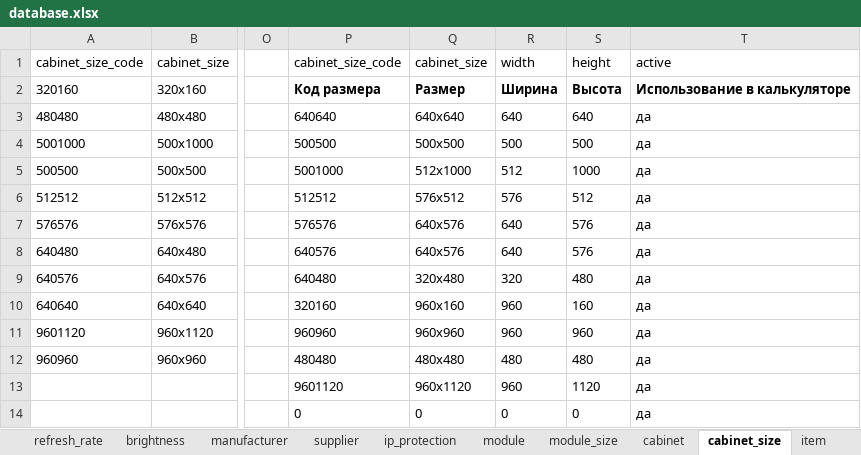
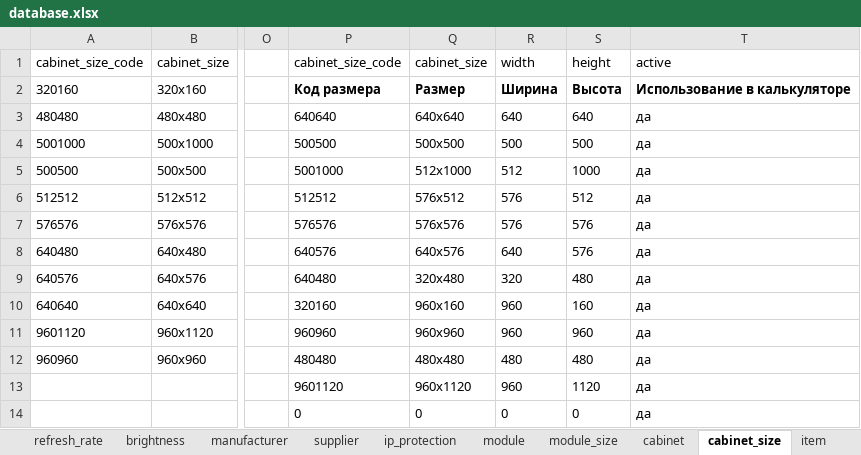
Before and after one commit to dmitryzatsepin/calculator, an Excel workbook: backend/data/database.xlsx, sheet cabinet_size, drawn as a sheet; only a part is shown, gaps mark what is left out; values as stored, in another font and other column widths than the file's, no borders; conditional formats not drawn; the diff names each change by its address in the sheet, - before the commit and + after, or states it on an @@ line.

Commit message:
Backend update foк module Details and Cabinet Details

```diff
--- a/backend/data/database.xlsx (sheet cabinet_size)
+++ b/backend/data/database.xlsx (sheet cabinet_size)
-Q7: 640x576
+Q7: 576x576
-R7: 640
+R7: 576
```
Also changed, not shown: 9 other files.
